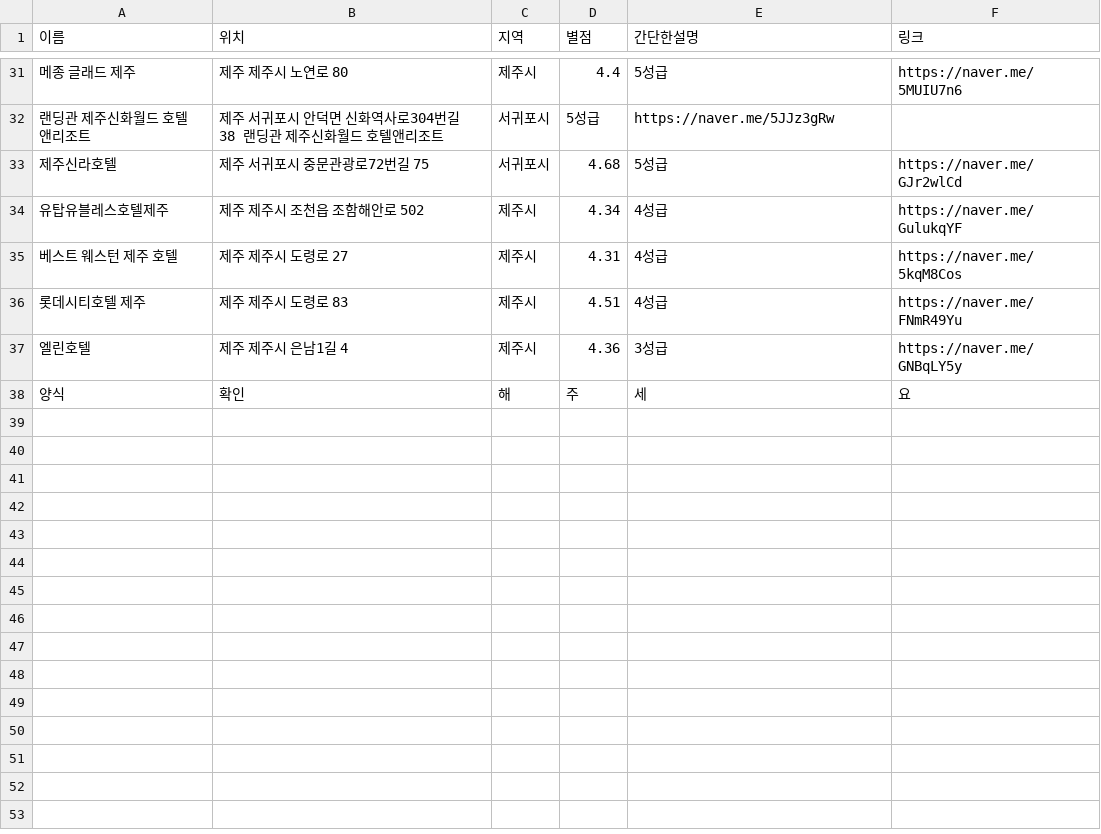
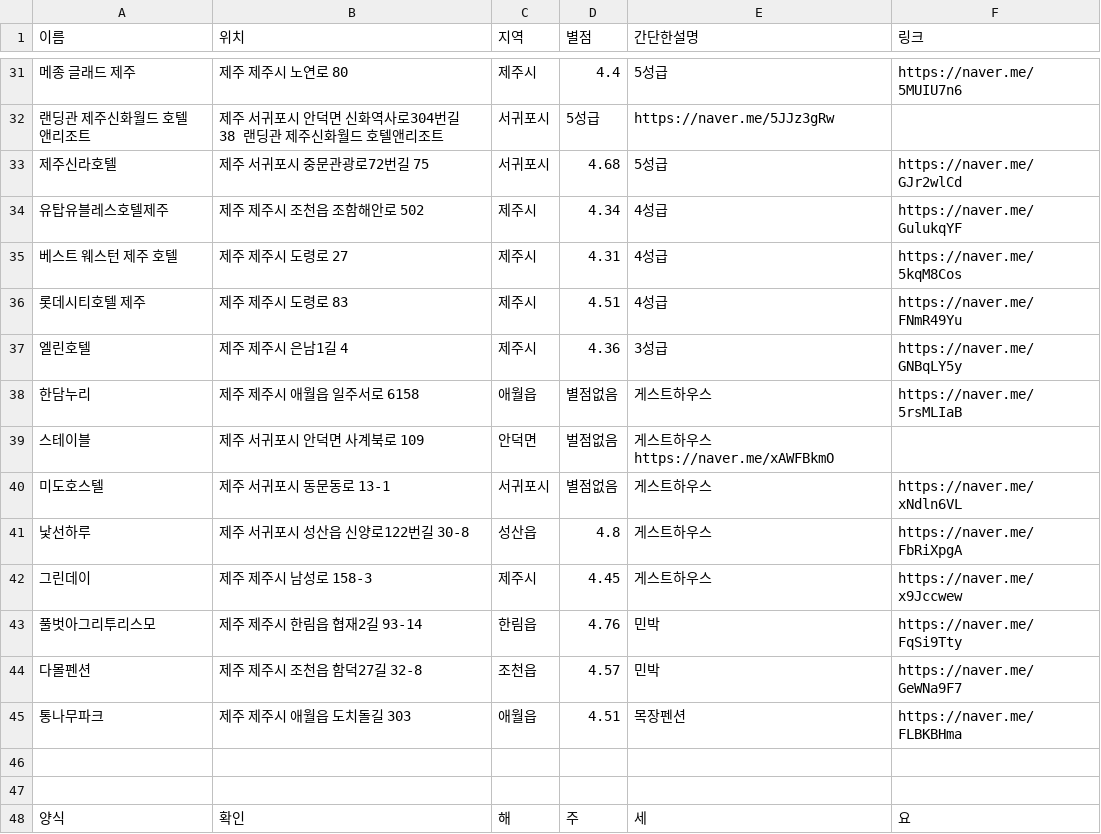
Before and after one commit to OSS-3-MINTAEK/Recomendataion_Place, a CSV file: hotel_place_data.csv, drawn as a sheet; only a part is shown, gaps mark what is left out.

```diff
--- a/hotel_place_data.csv
+++ b/hotel_place_data.csv
@@ -37,2 +37,12 @@
 엘린호텔, 제주 제주시 은남1길 4, 제주시, 4.36, 3성급, https://naver.me/GNBqLY5y
+한담누리, 제주 제주시 애월읍 일주서로 6158, 애월읍, 별점없음, 게스트하우스, https://naver.me/5rsMLIaB
+스테이블, 제주 서귀포시 안덕면 사계북로 109, 안덕면, 벌점없음, 게스트하우스 https://naver.me/xAWFBkmO
+미도호스텔, 제주 서귀포시 동문동로 13-1, 서귀포시, 별점없음, 게스트하우스, https://naver.me/xNdln6VL
+낯선하루, 제주 서귀포시 성산읍 신양로122번길 30-8, 성산읍, 4.8, 게스트하우스, https://naver.me/FbRiXpgA
+그린데이,제주 제주시 남성로 158-3, 제주시, 4.45, 게스트하우스, https://naver.me/x9Jccwew
+풀벗아그리투리스모, 제주 제주시 한림읍 협재2길 93-14, 한림읍, 4.76, 민박, https://naver.me/FqSi9Tty
+다몰펜션, 제주 제주시 조천읍 함덕27길 32-8, 조천읍, 4.57, 민박, https://naver.me/GeWNa9F7
+통나무파크, 제주 제주시 애월읍 도치돌길 303, 애월읍, 4.51, 목장펜션, https://naver.me/FLBKBHma
+
+
 양식,확인,해,주,세,요
```
Also changed, not shown: 1 other file.
